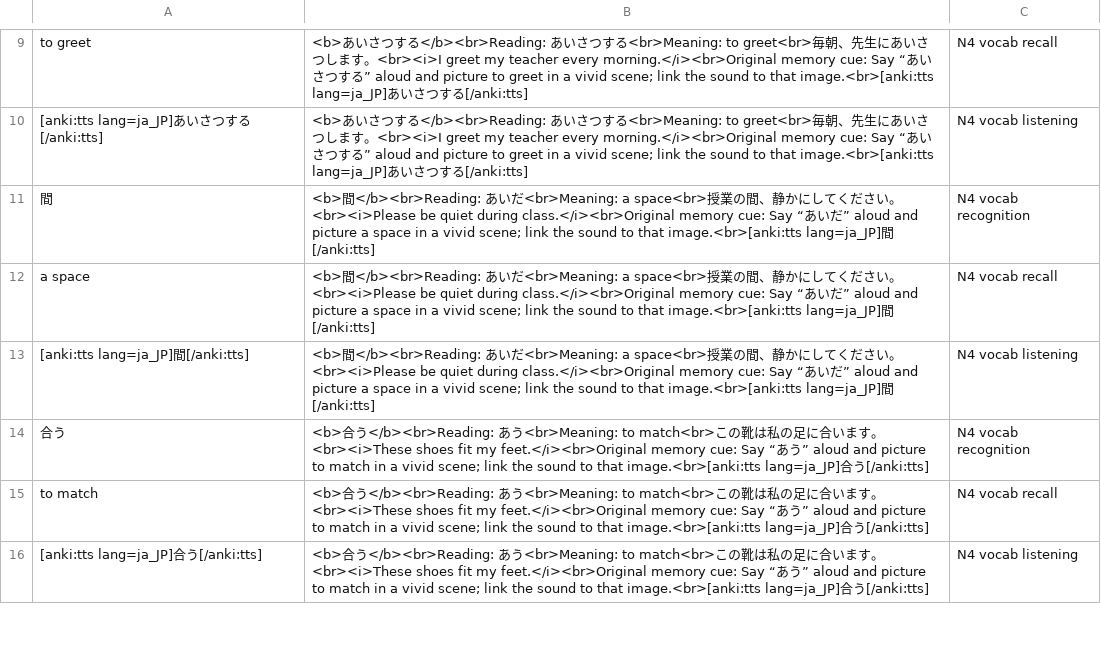
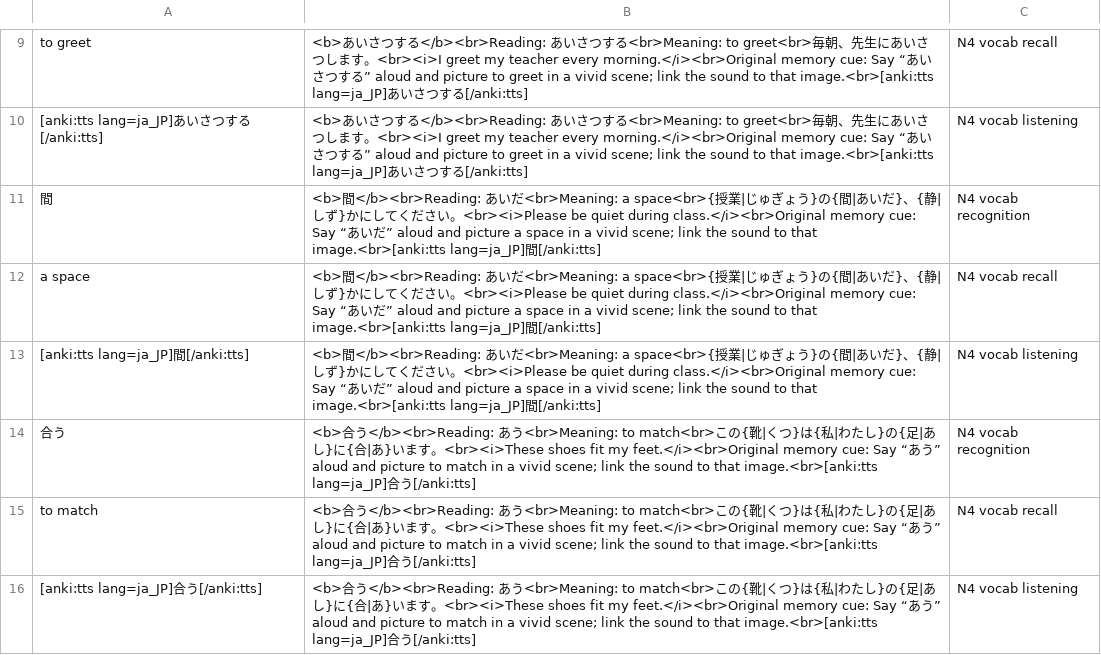
Before and after one commit to StarZone01/OpenJLPT, a TSV file: anki_exports/n4_vocabulary.tsv, drawn as a sheet; only a part is shown, gaps mark what is left out; the diff covers the shown part only.

Commit message:
Restore furigana markup in revised literal examples

```diff
--- a/anki_exports/n4_vocabulary.tsv
+++ b/anki_exports/n4_vocabulary.tsv
@@ -10,7 +10,7 @@ to greet	<b>あいさつする</b><br>Reading: あいさつする<br>Meaning: to
 [anki:tts lang=ja_JP]あいさつする[/anki:tts]	<b>あいさつする</b><br>Reading: あいさつする<br>Meaning: to greet<br>毎朝、先生にあいさつします。<br><i>I greet my teacher every morning.</i><br>Original memory cue: Say “あいさつする” aloud and picture to greet in a vivid scene; link the sound to that image.<br>[anki:tts lang=ja_JP]あいさつする[/anki:tts]	N4 vocab listening
-間	<b>間</b><br>Reading: あいだ<br>Meaning: a space<br>授業の間、静かにしてください。<br><i>Please be quiet during class.</i><br>Original memory cue: Say “あいだ” aloud and picture a space in a vivid scene; link the sound to that image.<br>[anki:tts lang=ja_JP]間[/anki:tts]	N4 vocab recognition
-a space	<b>間</b><br>Reading: あいだ<br>Meaning: a space<br>授業の間、静かにしてください。<br><i>Please be quiet during class.</i><br>Original memory cue: Say “あいだ” aloud and picture a space in a vivid scene; link the sound to that image.<br>[anki:tts lang=ja_JP]間[/anki:tts]	N4 vocab recall
-[anki:tts lang=ja_JP]間[/anki:tts]	<b>間</b><br>Reading: あいだ<br>Meaning: a space<br>授業の間、静かにしてください。<br><i>Please be quiet during class.</i><br>Original memory cue: Say “あいだ” aloud and picture a space in a vivid scene; link the sound to that image.<br>[anki:tts lang=ja_JP]間[/anki:tts]	N4 vocab listening
-合う	<b>合う</b><br>Reading: あう<br>Meaning: to match<br>この靴は私の足に合います。<br><i>These shoes fit my feet.</i><br>Original memory cue: Say “あう” aloud and picture to match in a vivid scene; link the sound to that image.<br>[anki:tts lang=ja_JP]合う[/anki:tts]	N4 vocab recognition
-to match	<b>合う</b><br>Reading: あう<br>Meaning: to match<br>この靴は私の足に合います。<br><i>These shoes fit my feet.</i><br>Original memory cue: Say “あう” aloud and picture to match in a vivid scene; link the sound to that image.<br>[anki:tts lang=ja_JP]合う[/anki:tts]	N4 vocab recall
-[anki:tts lang=ja_JP]合う[/anki:tts]	<b>合う</b><br>Reading: あう<br>Meaning: to match<br>この靴は私の足に合います。<br><i>These shoes fit my feet.</i><br>Original memory cue: Say “あう” aloud and picture to match in a vivid scene; link the sound to that image.<br>[anki:tts lang=ja_JP]合う[/anki:tts]	N4 vocab listening
+間	<b>間</b><br>Reading: あいだ<br>Meaning: a space<br>{授業|じゅぎょう}の{間|あいだ}、{静|しず}かにしてください。<br><i>Please be quiet during class.</i><br>Original memory cue: Say “あいだ” aloud and picture a space in a vivid scene; link the sound to that image.<br>[anki:tts lang=ja_JP]間[/anki:tts]	N4 vocab recognition
+a space	<b>間</b><br>Reading: あいだ<br>Meaning: a space<br>{授業|じゅぎょう}の{間|あいだ}、{静|しず}かにしてください。<br><i>Please be quiet during class.</i><br>Original memory cue: Say “あいだ” aloud and picture a space in a vivid scene; link the sound to that image.<br>[anki:tts lang=ja_JP]間[/anki:tts]	N4 vocab recall
+[anki:tts lang=ja_JP]間[/anki:tts]	<b>間</b><br>Reading: あいだ<br>Meaning: a space<br>{授業|じゅぎょう}の{間|あいだ}、{静|しず}かにしてください。<br><i>Please be quiet during class.</i><br>Original memory cue: Say “あいだ” aloud and picture a space in a vivid scene; link the sound to that image.<br>[anki:tts lang=ja_JP]間[/anki:tts]	N4 vocab listening
+合う	<b>合う</b><br>Reading: あう<br>Meaning: to match<br>この{靴|くつ}は{私|わたし}の{足|あし}に{合|あ}います。<br><i>These shoes fit my feet.</i><br>Original memory cue: Say “あう” aloud and picture to match in a vivid scene; link the sound to that image.<br>[anki:tts lang=ja_JP]合う[/anki:tts]	N4 vocab recognition
+to match	<b>合う</b><br>Reading: あう<br>Meaning: to match<br>この{靴|くつ}は{私|わたし}の{足|あし}に{合|あ}います。<br><i>These shoes fit my feet.</i><br>Original memory cue: Say “あう” aloud and picture to match in a vivid scene; link the sound to that image.<br>[anki:tts lang=ja_JP]合う[/anki:tts]	N4 vocab recall
+[anki:tts lang=ja_JP]合う[/anki:tts]	<b>合う</b><br>Reading: あう<br>Meaning: to match<br>この{靴|くつ}は{私|わたし}の{足|あし}に{合|あ}います。<br><i>These shoes fit my feet.</i><br>Original memory cue: Say “あう” aloud and picture to match in a vivid scene; link the sound to that image.<br>[anki:tts lang=ja_JP]合う[/anki:tts]	N4 vocab listening
```
Also changed, not shown: 30 edited cells elsewhere in this file.
